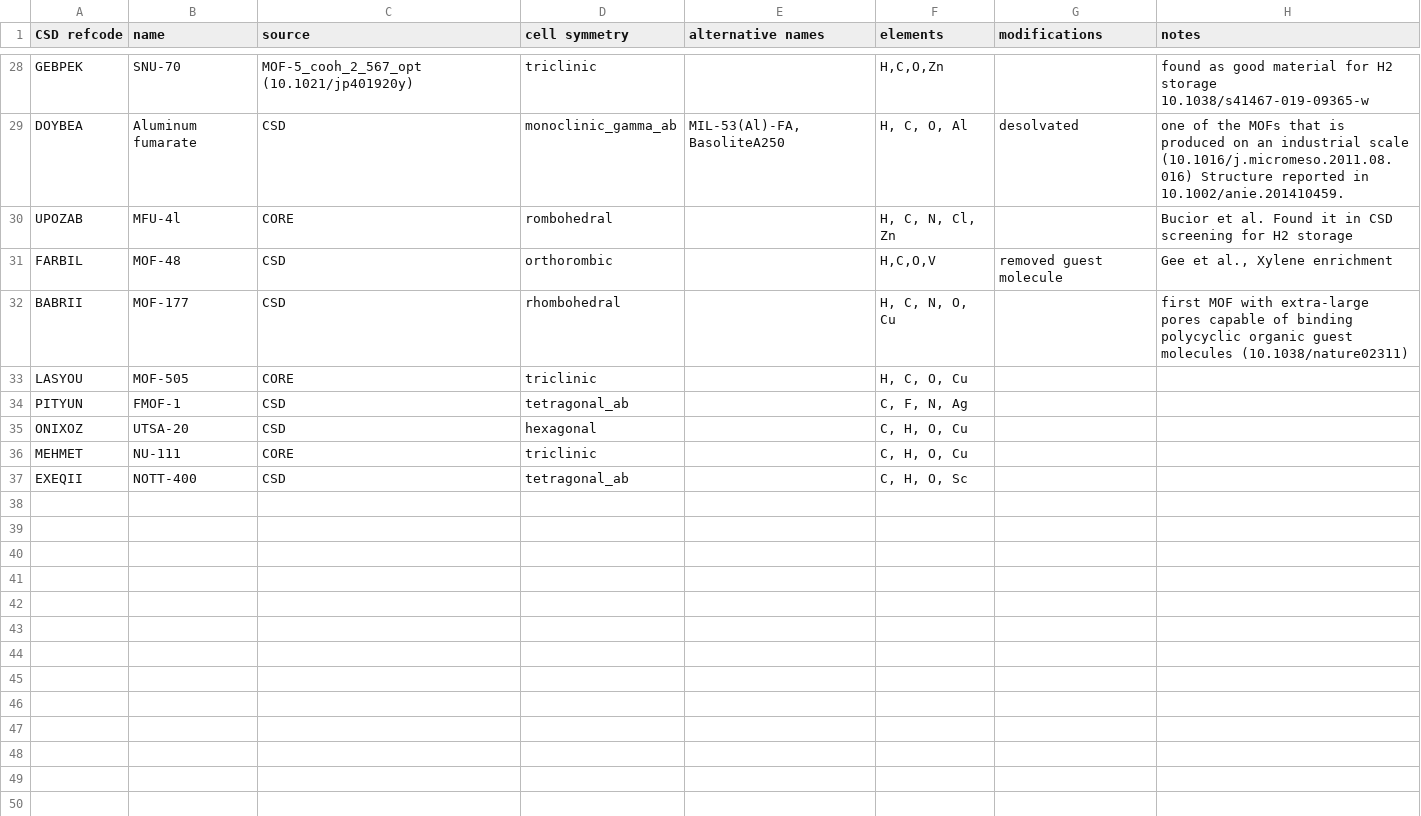
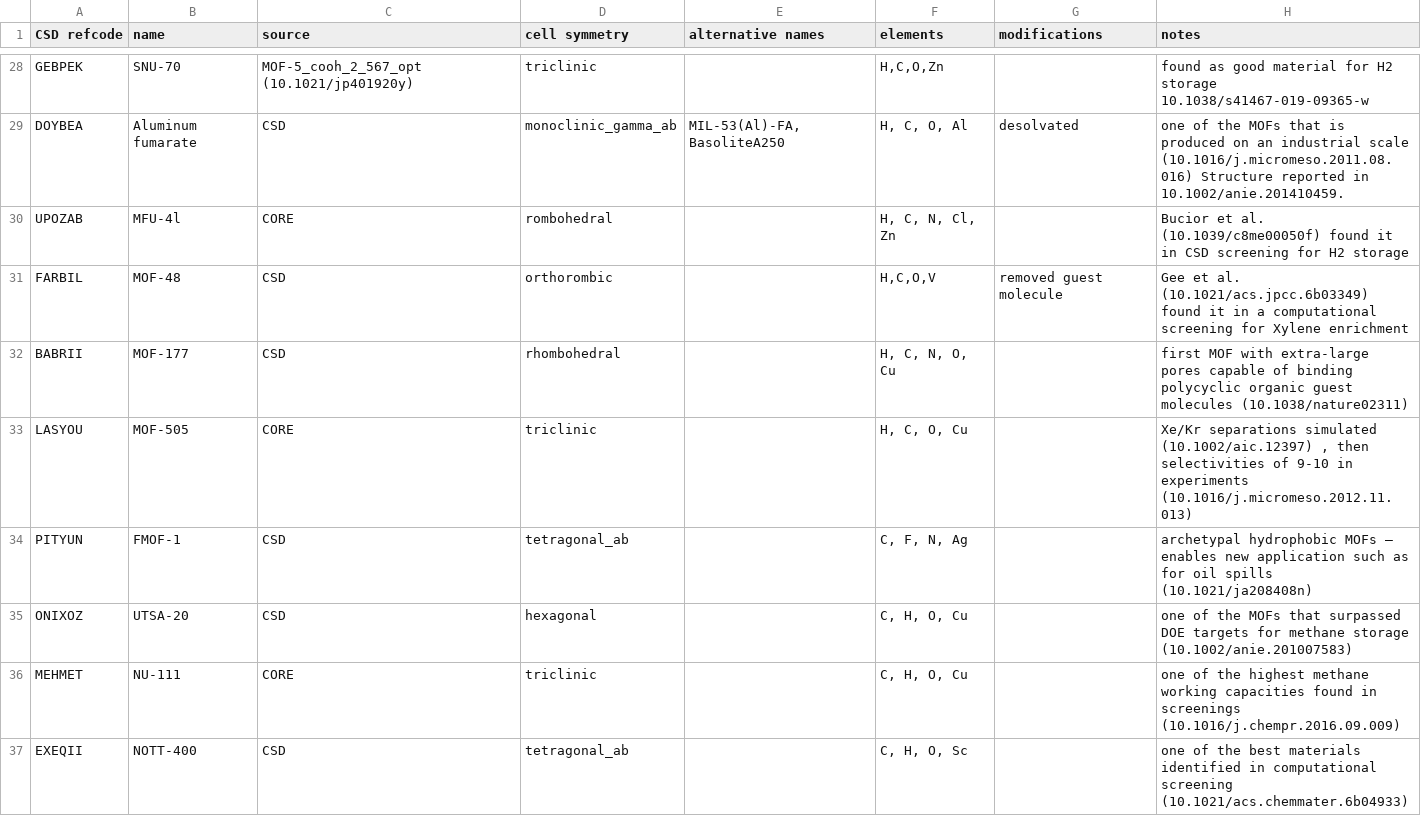
Before and after one commit to danieleongari/CURATED-MOFs, a CSV file: mof-frameworks.csv, drawn as a sheet; only a part is shown, gaps mark what is left out.

Commit message:
Updated notes

```diff
--- a/mof-frameworks.csv
+++ b/mof-frameworks.csv
@@ -29,9 +29,9 @@ GEBPEK,SNU-70,MOF-5_cooh_2_567_opt (10.1021/jp401920y),triclinic,,"H,C,O,Zn",,fo
 DOYBEA,Aluminum fumarate,CSD,monoclinic_gamma_ab,"MIL-53(Al)-FA, BasoliteA250","H, C, O, Al ",desolvated,one of the MOFs that is produced on an industrial scale (10.1016/j.micromeso.2011.08.016)  Structure reported in 10.1002/anie.201410459.
-UPOZAB,MFU-4l,CORE,rombohedral,,"H, C, N, Cl, Zn",,Bucior et al. Found it in CSD screening for H2 storage
-FARBIL,MOF-48,CSD,orthorombic,,"H,C,O,V",removed guest molecule,"Gee et al., Xylene enrichment "
+UPOZAB,MFU-4l,CORE,rombohedral,,"H, C, N, Cl, Zn",,Bucior et al.  (10.1039/c8me00050f) found it in CSD screening for H2 storage
+FARBIL,MOF-48,CSD,orthorombic,,"H,C,O,V",removed guest molecule,Gee et al. (10.1021/acs.jpcc.6b03349)  found it in a computational screening for Xylene enrichment
 BABRII,MOF-177,CSD,rhombohedral,,"H, C, N,  O, Cu",,first MOF with extra-large pores capable of binding polycyclic organic guest molecules (10.1038/nature02311)
-LASYOU,MOF-505,CORE,triclinic,,"H, C,  O, Cu",,
-PITYUN,FMOF-1,CSD,tetragonal_ab,,"C, F, N, Ag",,
-ONIXOZ,UTSA-20,CSD,hexagonal,,"C, H, O, Cu",,
-MEHMET,NU-111,CORE,triclinic,,"C, H, O, Cu",,
-EXEQII,NOTT-400,CSD,tetragonal_ab,,"C, H, O, Sc",,
+LASYOU,MOF-505,CORE,triclinic,,"H, C,  O, Cu",,"Xe/Kr separations simulated (10.1002/aic.12397) , then selectivities of 9-10 in experiments (10.1016/j.micromeso.2012.11.013) "
+PITYUN,FMOF-1,CSD,tetragonal_ab,,"C, F, N, Ag",,archetypal hydrophobic MOFs – enables new application such as for oil spills (10.1021/ja208408n)
+ONIXOZ,UTSA-20,CSD,hexagonal,,"C, H, O, Cu",,one of the MOFs that surpassed DOE targets for methane storage (10.1002/anie.201007583)
+MEHMET,NU-111,CORE,triclinic,,"C, H, O, Cu",,one of the highest methane working capacities found in screenings (10.1016/j.chempr.2016.09.009)
+EXEQII,NOTT-400,CSD,tetragonal_ab,,"C, H, O, Sc",,one of the best materials identified in computational screening (10.1021/acs.chemmater.6b04933)
```
